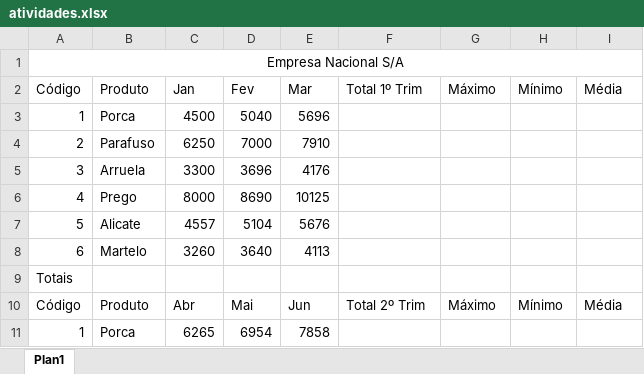
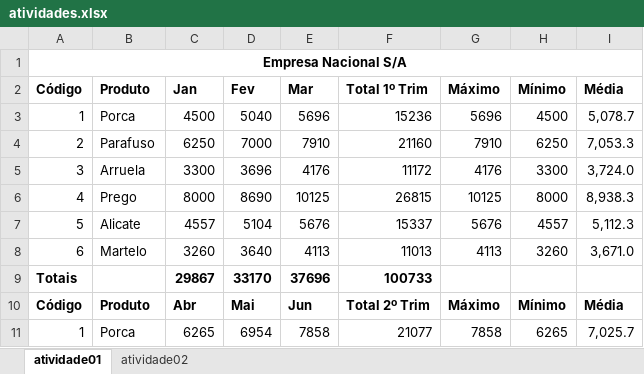
Before and after one commit to Kcioban/DSFork, an Excel workbook: excel_40/aula04/atividades.xlsx, sheet atividade01, drawn as a sheet; only a part is shown; values as stored, in another font and other column widths than the file's, no borders; charts and pictures not drawn; removed rows and columns are numbered as before the commit, all else as after; the diff covers the shown part only; the diff names each change by its address in the sheet, - before the commit and + after, or states it on an @@ line.

Commit message:
Excel aula04

```diff
--- a/excel_40/aula04/atividades.xlsx (sheet atividade01)
+++ b/excel_40/aula04/atividades.xlsx (sheet atividade01)
-sheet tab: Plan1
+sheet tab: atividade01
+sheet tab: atividade02
-A1 bold: off
+A1 bold: on
-A2:I2 bold: off
+A2:I2 bold: on
-F3 (Total 1º Trim): (empty)
+F3 (Total 1º Trim): 15236
-G3 (Máximo): (empty)
+G3 (Máximo): 5696
-H3 (Mínimo): (empty)
+H3 (Mínimo): 4500
-I3 (Média): (empty)
+I3 (Média): 5,078.7
-F4 (Total 1º Trim): (empty)
+F4 (Total 1º Trim): 21160
-G4 (Máximo): (empty)
+G4 (Máximo): 7910
-H4 (Mínimo): (empty)
+H4 (Mínimo): 6250
-I4 (Média): (empty)
+I4 (Média): 7,053.3
-F5 (Total 1º Trim): (empty)
+F5 (Total 1º Trim): 11172
-G5 (Máximo): (empty)
+G5 (Máximo): 4176
-H5 (Mínimo): (empty)
+H5 (Mínimo): 3300
-I5 (Média): (empty)
+I5 (Média): 3,724.0
-F6 (Total 1º Trim): (empty)
+F6 (Total 1º Trim): 26815
-G6 (Máximo): (empty)
+G6 (Máximo): 10125
-H6 (Mínimo): (empty)
+H6 (Mínimo): 8000
-I6 (Média): (empty)
+I6 (Média): 8,938.3
-F7 (Total 1º Trim): (empty)
+F7 (Total 1º Trim): 15337
-G7 (Máximo): (empty)
+G7 (Máximo): 5676
-H7 (Mínimo): (empty)
+H7 (Mínimo): 4557
-I7 (Média): (empty)
+I7 (Média): 5,112.3
-F8 (Total 1º Trim): (empty)
+F8 (Total 1º Trim): 11013
-G8 (Máximo): (empty)
+G8 (Máximo): 4113
-H8 (Mínimo): (empty)
+H8 (Mínimo): 3260
-I8 (Média): (empty)
+I8 (Média): 3,671.0
-row 9: Totais
+row 9: Totais |  | 29867 | 33170 | 37696 | 100733
-A10:I10 bold: off
+A10:I10 bold: on
-F11 (Total 1º Trim): (empty)
+F11 (Total 1º Trim): 21077
-G11 (Máximo): (empty)
+G11 (Máximo): 7858
-H11 (Mínimo): (empty)
+H11 (Mínimo): 6265
-I11 (Média): (empty)
+I11 (Média): 7,025.7
```
Also changed, not shown: 2 added rows, 2 removed rows and 21 edited cells elsewhere in this sheet, charts or pictures, 11 other files.
